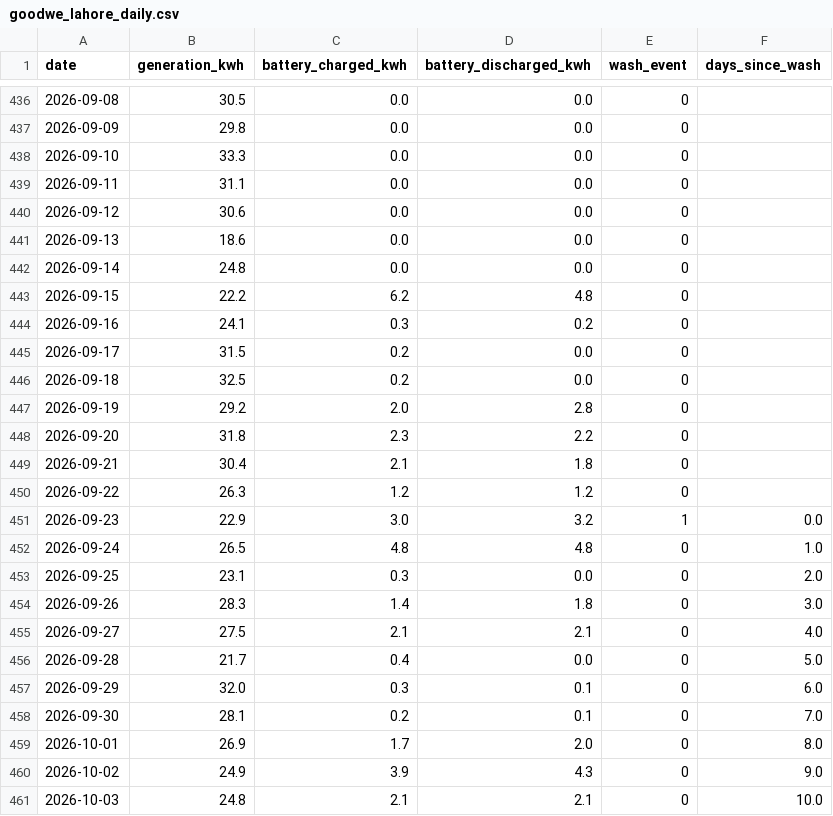
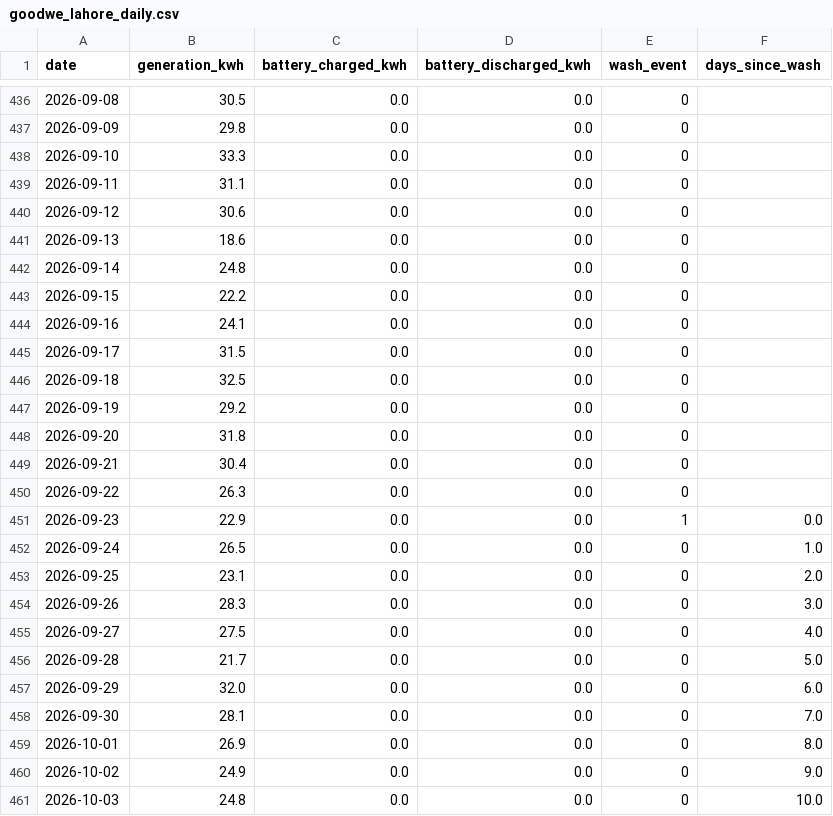
Before and after one commit to Abubakar651/SolarSense-Ems, a CSV file: data/processed/solar_timeseries/goodwe_lahore_daily.csv, drawn as a sheet; only a part is shown, gaps mark what is left out; the diff covers the shown part only.

```diff
--- a/data/processed/solar_timeseries/goodwe_lahore_daily.csv
+++ b/data/processed/solar_timeseries/goodwe_lahore_daily.csv
@@ -442,20 +442,20 @@ date,generation_kwh,battery_charged_kwh,battery_discharged_kwh,wash_event,days_s
 2026-09-14,24.8,0.0,0.0,0,
-2026-09-15,22.2,6.2,4.8,0,
-2026-09-16,24.1,0.3,0.2,0,
-2026-09-17,31.5,0.2,0.0,0,
-2026-09-18,32.5,0.2,0.0,0,
-2026-09-19,29.2,2.0,2.8,0,
-2026-09-20,31.8,2.3,2.2,0,
-2026-09-21,30.4,2.1,1.8,0,
-2026-09-22,26.3,1.2,1.2,0,
-2026-09-23,22.9,3.0,3.2,1,0.0
-2026-09-24,26.5,4.8,4.8,0,1.0
-2026-09-25,23.1,0.3,0.0,0,2.0
-2026-09-26,28.3,1.4,1.8,0,3.0
-2026-09-27,27.5,2.1,2.1,0,4.0
-2026-09-28,21.7,0.4,0.0,0,5.0
-2026-09-29,32.0,0.3,0.1,0,6.0
-2026-09-30,28.1,0.2,0.1,0,7.0
-2026-10-01,26.9,1.7,2.0,0,8.0
-2026-10-02,24.9,3.9,4.3,0,9.0
-2026-10-03,24.8,2.1,2.1,0,10.0
+2026-09-15,22.2,0.0,0.0,0,
+2026-09-16,24.1,0.0,0.0,0,
+2026-09-17,31.5,0.0,0.0,0,
+2026-09-18,32.5,0.0,0.0,0,
+2026-09-19,29.2,0.0,0.0,0,
+2026-09-20,31.8,0.0,0.0,0,
+2026-09-21,30.4,0.0,0.0,0,
+2026-09-22,26.3,0.0,0.0,0,
+2026-09-23,22.9,0.0,0.0,1,0.0
+2026-09-24,26.5,0.0,0.0,0,1.0
+2026-09-25,23.1,0.0,0.0,0,2.0
+2026-09-26,28.3,0.0,0.0,0,3.0
+2026-09-27,27.5,0.0,0.0,0,4.0
+2026-09-28,21.7,0.0,0.0,0,5.0
+2026-09-29,32.0,0.0,0.0,0,6.0
+2026-09-30,28.1,0.0,0.0,0,7.0
+2026-10-01,26.9,0.0,0.0,0,8.0
+2026-10-02,24.9,0.0,0.0,0,9.0
+2026-10-03,24.8,0.0,0.0,0,10.0
```
Also changed, not shown: 99 edited cells elsewhere in this file, data/processed/grid_outages/lesco_johar_town_outages.csv, 9 other files.
